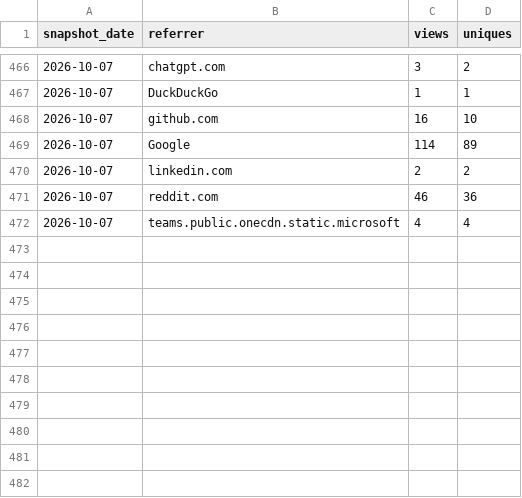
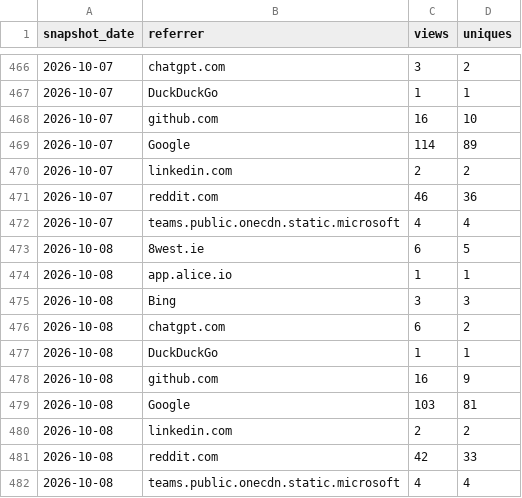
Before and after one commit to GaZmagik/iso-24495, a CSV file: data/referrers.csv, drawn as a sheet; only a part is shown, gaps mark what is left out.

```diff
--- a/data/referrers.csv
+++ b/data/referrers.csv
@@ -472 +472,11 @@ snapshot_date,referrer,views,uniques
 2026-10-07,teams.public.onecdn.static.microsoft,4,4
+2026-10-08,8west.ie,6,5
+2026-10-08,app.alice.io,1,1
+2026-10-08,Bing,3,3
+2026-10-08,chatgpt.com,6,2
+2026-10-08,DuckDuckGo,1,1
+2026-10-08,github.com,16,9
+2026-10-08,Google,103,81
+2026-10-08,linkedin.com,2,2
+2026-10-08,reddit.com,42,33
+2026-10-08,teams.public.onecdn.static.microsoft,4,4
```
Also changed, not shown: data/daily.csv, data/windows.csv.
